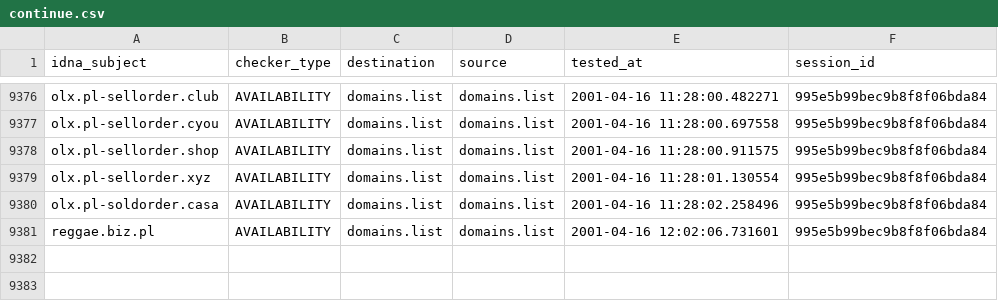
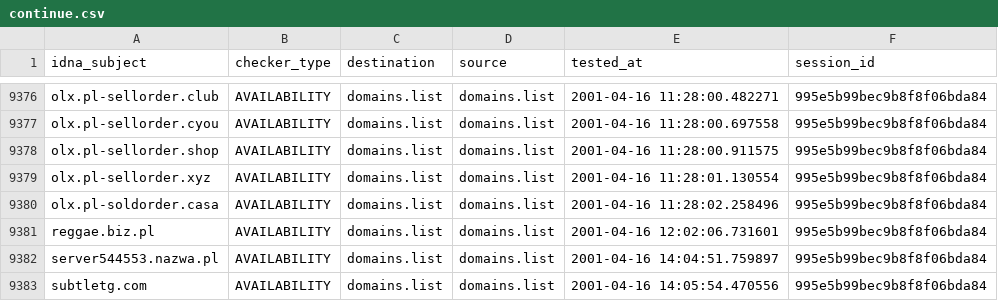
Before and after one commit to Ultimate-Hosts-Blacklist/KADhosts_azet12, a CSV file: output/domains.list/continue.csv, drawn as a sheet; only a part is shown, gaps mark what is left out; the diff names each change by its address in the sheet, - before the commit and + after, or states it on an @@ line.

```diff
--- a/output/domains.list/continue.csv
+++ b/output/domains.list/continue.csv
+row 9382: server544553.nazwa.pl | AVAILABILITY | domains.list | domains.list | 2001-04-16 14:04:51.759897 | 995e5b99bec9b8f8f06bda84
+row 9383: subtletg.com | AVAILABILITY | domains.list | domains.list | 2001-04-16 14:05:54.470556 | 995e5b99bec9b8f8f06bda84
```
Also changed, not shown: 3 other files.
